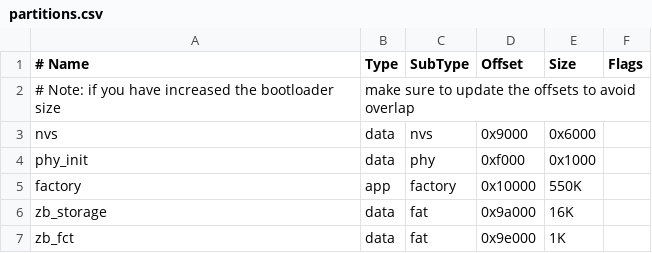
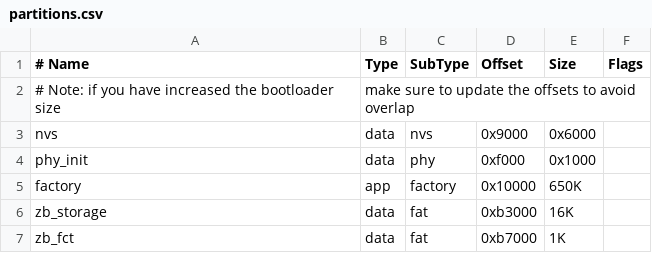
Before and after one commit to blastrock/HA_on_off_light, a CSV file: partitions.csv, drawn as a sheet.

```diff
--- a/partitions.csv
+++ b/partitions.csv
@@ -4,4 +4,4 @@ nvs,        data, nvs,      0x9000,  0x6000,
 phy_init,   data, phy,      0xf000,  0x1000,
-factory,    app,  factory,  0x10000, 550K,
-zb_storage, data, fat,      0x9a000, 16K,
-zb_fct,     data, fat,      0x9e000, 1K,
+factory,    app,  factory,  0x10000, 650K,
+zb_storage, data, fat,      0xb3000, 16K,
+zb_fct,     data, fat,      0xb7000, 1K,
```
Also changed, not shown: 23 other files.
